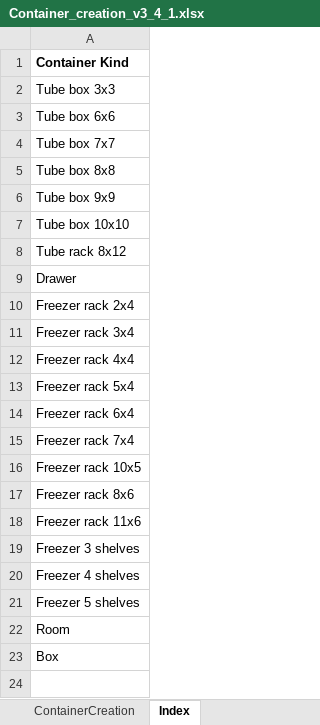
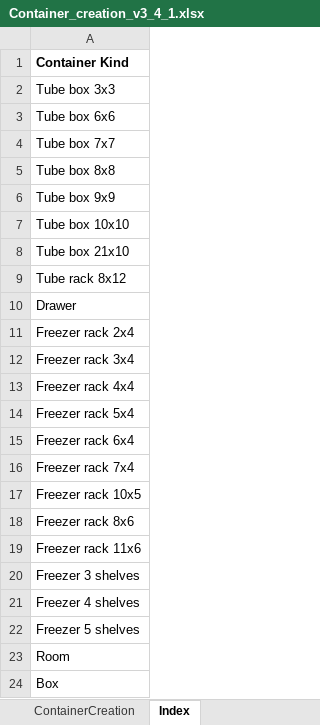
Before and after one commit to c3g/freezeman, an Excel workbook: backend/fms_core/static/submission_templates/Container_creation_v3_4_1.xlsx, sheet Index, drawn as a sheet; values as stored, in another font and other column widths than the file's, no borders; the diff names each change by its address in the sheet, - before the commit and + after, or states it on an @@ line.

Commit message:
new container and sample kind

```diff
--- a/backend/fms_core/static/submission_templates/Container_creation_v3_4_1.xlsx (sheet Index)
+++ b/backend/fms_core/static/submission_templates/Container_creation_v3_4_1.xlsx (sheet Index)
+row 8: Tube box 21x10
```
Also changed, not shown: backend/fms_core/static/submission_templates/Sample_submission_v3_4_1.xlsx, 4 other files.
